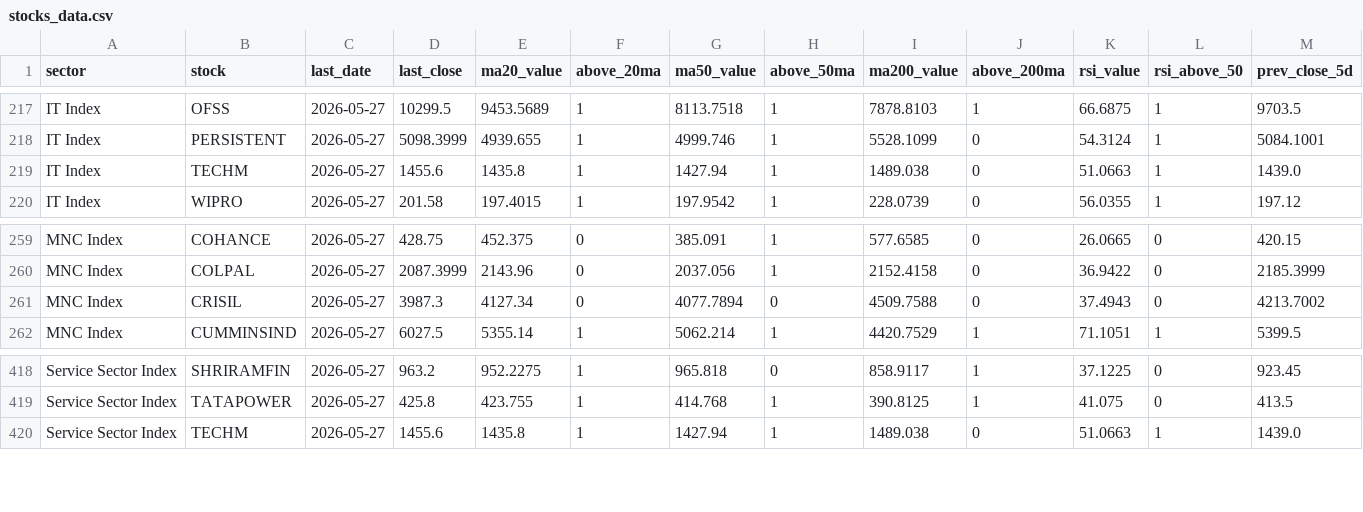
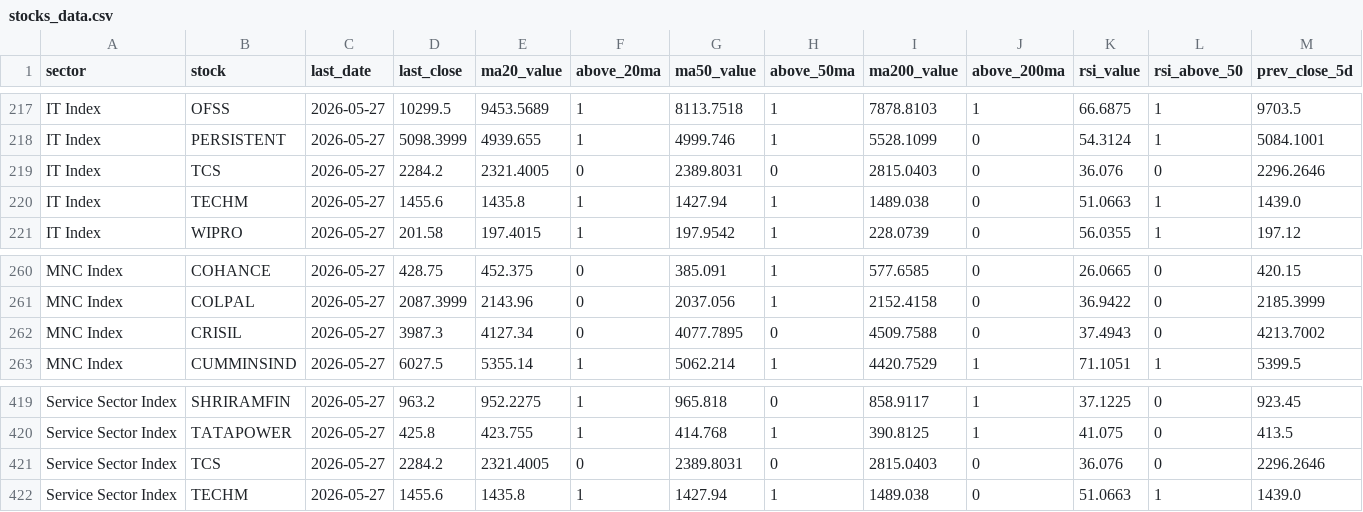
Before and after one commit to VJTriumph/market-breadth-dashboard, a CSV file: data/stocks_data.csv, drawn as a sheet; only a part is shown, gaps mark what is left out; addresses are those after the commit; rows hold the shown columns only; the diff names each change by its address in the sheet, - before the commit and + after, or states it on an @@ line.

```diff
--- a/data/stocks_data.csv
+++ b/data/stocks_data.csv
+row 219: IT Index | TCS | 2026-05-27 | 2284.2 | 2321.4005 | 0 | 2389.8031 | 0 | 2815.0403 | 0 | 36.076 | 0 | 2296.2646
-G262 (ma50_value): 4077.7894
+G262 (ma50_value): 4077.7895
+row 421: Service Sector Index | TCS | 2026-05-27 | 2284.2 | 2321.4005 | 0 | 2389.8031 | 0 | 2815.0403 | 0 | 36.076 | 0 | 2296.2646
```
Also changed, not shown: data/dashboard.csv, 3 other files.
